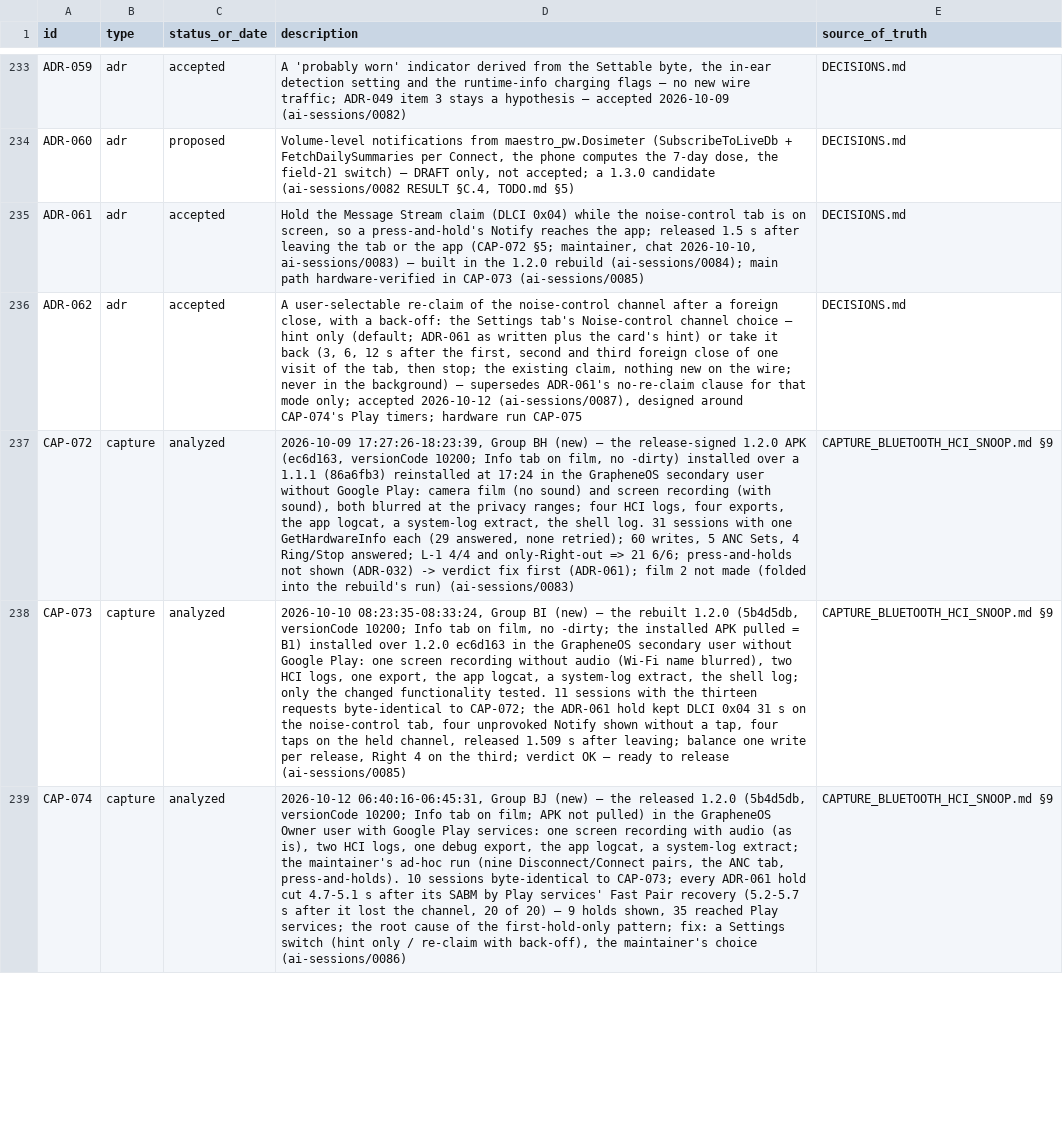
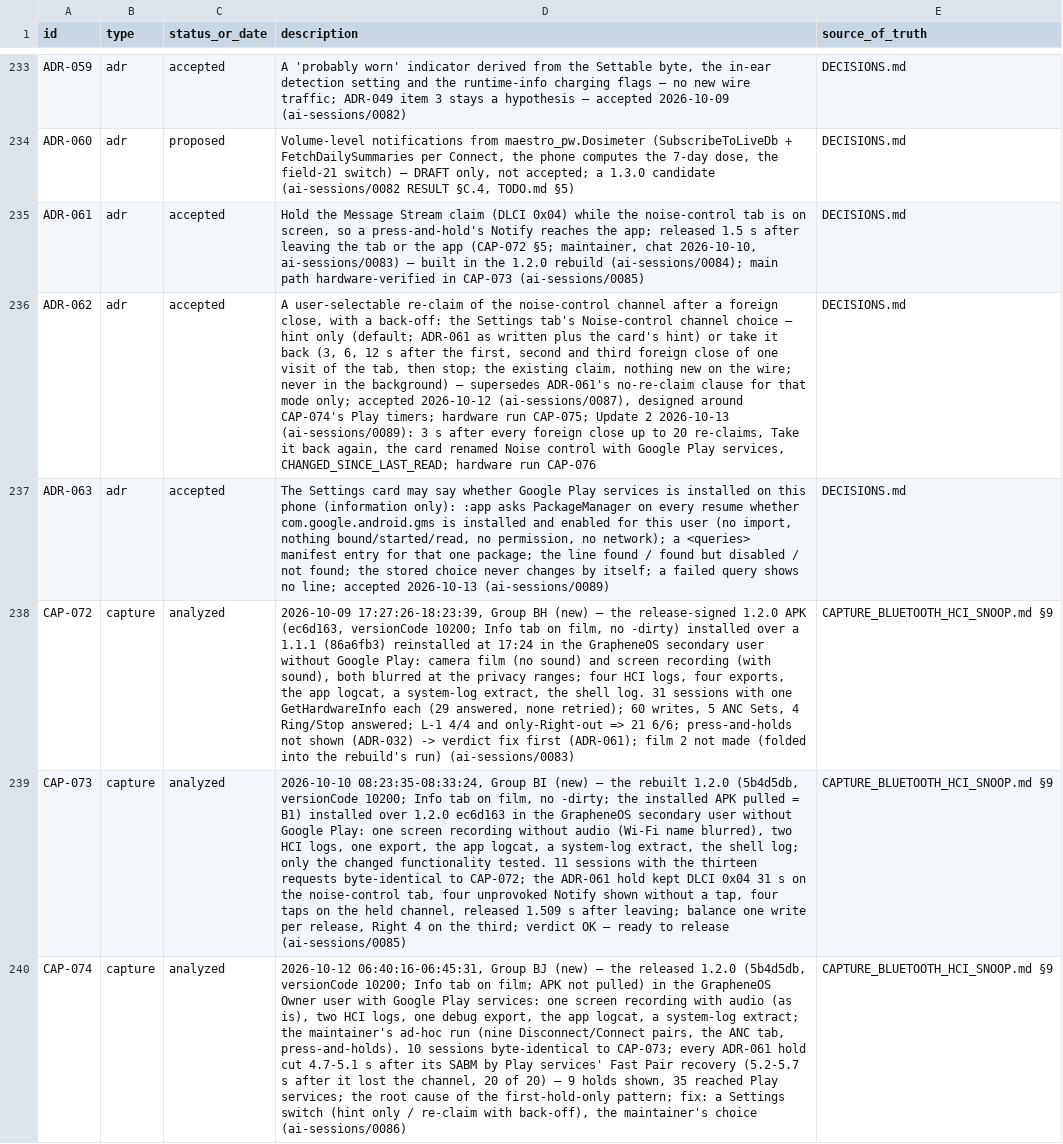
Before and after one commit to tedsluis/opencontrolpixelbudspro2, a CSV file: id_registry.csv, drawn as a sheet; only a part is shown, gaps mark what is left out; the diff covers the shown part only; the diff names each change by its address in the sheet, - before the commit and + after, or states it on an @@ line.

```diff
--- a/id_registry.csv
+++ b/id_registry.csv
-D236 (description): …hardware run CAP-075
+D236 (description): …hardware run CAP-075; Update 2 2026-10-13 (ai-sessions/0089): 3 s after every foreign close up to 20 re-claims, Take it back again, the card renamed Noise control with Google Play services, CHANGED_SINCE_LAST_READ; hardware run CAP-076
+row 237: ADR-063 | adr | accepted | The Settings card may say whether Google Play services is installed on this phone (information only): :app asks PackageManager on every resume whether com.google.android.gms is installed and enabled for this user (no import, nothing bound/started/read, no permission, no network); a <queries> manifest entry for that one package; the line found / found but disabled / not found; the stored choice never changes by itself; a failed query shows no line; accepted 2026-10-13 (ai-sessions/0089) | DECISIONS.md
```
Also changed, not shown: 1 added row elsewhere in this file, 7 other files.
